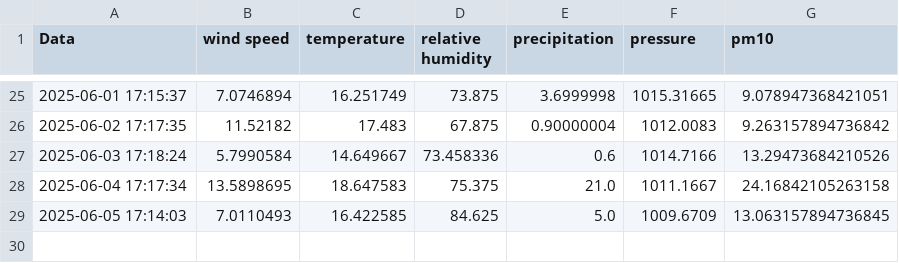
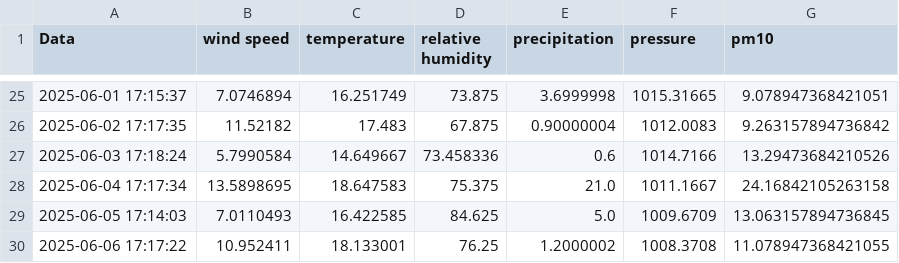
Before and after one commit to kszajner/GDAIR-test, a CSV file: current_data.csv, drawn as a sheet; only a part is shown, gaps mark what is left out.

```diff
--- a/current_data.csv
+++ b/current_data.csv
@@ -29 +29,2 @@ Data,wind speed,temperature,relative humidity,precipitation,pressure,pm10
 2025-06-05 17:14:03,7.0110493,16.422585,84.625,5.0,1009.6709,13.063157894736845
+2025-06-06 17:17:22,10.952411,18.133001,76.25,1.2000002,1008.3708,11.078947368421055
```
Also changed, not shown: 1 other file.
